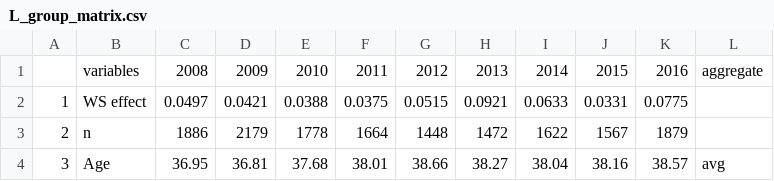
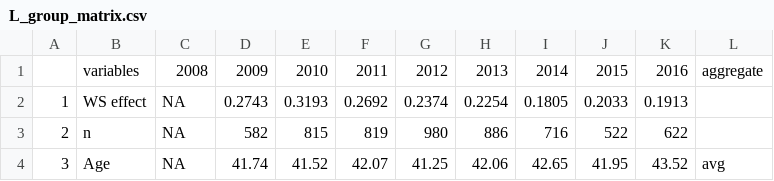
Before and after one commit to tackyolgi/BO-decomposition, a CSV file: results/CARTs/L_group_matrix.csv, drawn as a sheet; only a part is shown; the diff covers the shown part only.

Commit message:
create mse table and figure, rename H and L groups to L and S groups

```diff
--- a/results/CARTs/L_group_matrix.csv
+++ b/results/CARTs/L_group_matrix.csv
@@ -1,4 +1,4 @@
 "","variables","2008","2009","2010","2011","2012","2013","2014","2015","2016","aggregate"
-"1","WS effect","0.0497","0.0421","0.0388","0.0375","0.0515","0.0921","0.0633","0.0331","0.0775"," "
-"2","n","1886","2179","1778","1664","1448","1472","1622","1567","1879"," "
-"3","Age","36.95","36.81","37.68","38.01","38.66","38.27","38.04","38.16","38.57","avg"
+"1","WS effect",NA,"0.2743","0.3193","0.2692","0.2374","0.2254","0.1805","0.2033","0.1913"," "
+"2","n",NA,"582","815","819","980","886","716","522","622"," "
+"3","Age",NA,"41.74","41.52","42.07","41.25","42.06","42.65","41.95","43.52","avg"
```
Also changed, not shown: 115 edited cells elsewhere in this file, results/reduced_L_group_matrix.csv, 26 other files.
